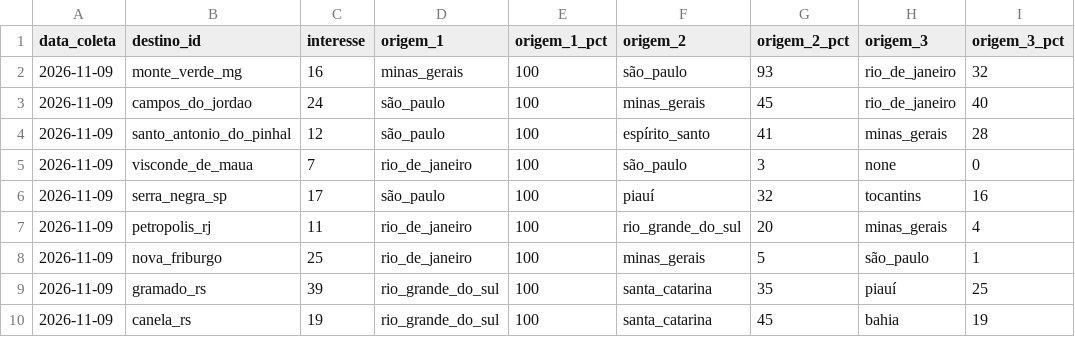
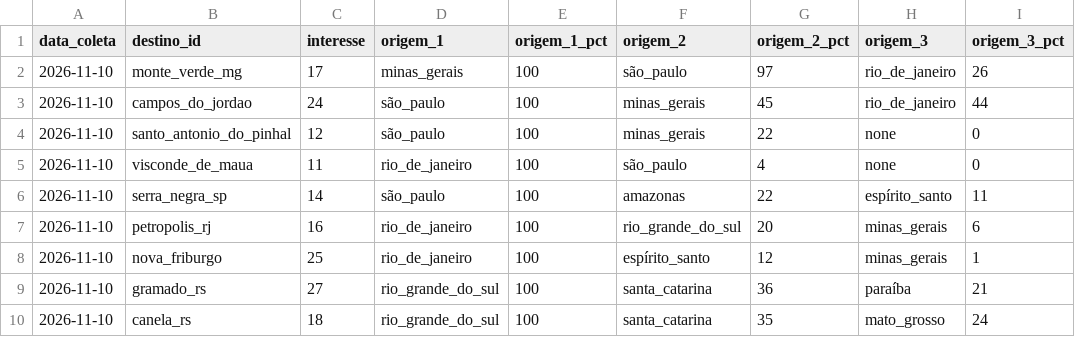
Before and after one commit to LIEZIOABR/pulse-amazonia, a CSV file: coleta-serras-ancora.csv, drawn as a sheet.

```diff
--- a/coleta-serras-ancora.csv
+++ b/coleta-serras-ancora.csv
@@ -1,10 +1,10 @@
 data_coleta,destino_id,interesse,origem_1,origem_1_pct,origem_2,origem_2_pct,origem_3,origem_3_pct
-2026-11-09,monte_verde_mg,16,minas_gerais,100,são_paulo,93,rio_de_janeiro,32
-2026-11-09,campos_do_jordao,24,são_paulo,100,minas_gerais,45,rio_de_janeiro,40
-2026-11-09,santo_antonio_do_pinhal,12,são_paulo,100,espírito_santo,41,minas_gerais,28
-2026-11-09,visconde_de_maua,7,rio_de_janeiro,100,são_paulo,3,none,0
-2026-11-09,serra_negra_sp,17,são_paulo,100,piauí,32,tocantins,16
-2026-11-09,petropolis_rj,11,rio_de_janeiro,100,rio_grande_do_sul,20,minas_gerais,4
-2026-11-09,nova_friburgo,25,rio_de_janeiro,100,minas_gerais,5,são_paulo,1
-2026-11-09,gramado_rs,39,rio_grande_do_sul,100,santa_catarina,35,piauí,25
-2026-11-09,canela_rs,19,rio_grande_do_sul,100,santa_catarina,45,bahia,19
+2026-11-10,monte_verde_mg,17,minas_gerais,100,são_paulo,97,rio_de_janeiro,26
+2026-11-10,campos_do_jordao,24,são_paulo,100,minas_gerais,45,rio_de_janeiro,44
+2026-11-10,santo_antonio_do_pinhal,12,são_paulo,100,minas_gerais,22,none,0
+2026-11-10,visconde_de_maua,11,rio_de_janeiro,100,são_paulo,4,none,0
+2026-11-10,serra_negra_sp,14,são_paulo,100,amazonas,22,espírito_santo,11
+2026-11-10,petropolis_rj,16,rio_de_janeiro,100,rio_grande_do_sul,20,minas_gerais,6
+2026-11-10,nova_friburgo,25,rio_de_janeiro,100,espírito_santo,12,minas_gerais,1
+2026-11-10,gramado_rs,27,rio_grande_do_sul,100,santa_catarina,36,paraíba,21
+2026-11-10,canela_rs,18,rio_grande_do_sul,100,santa_catarina,35,mato_grosso,24
```
Also changed, not shown: coleta-serras-concorrentes.csv.
